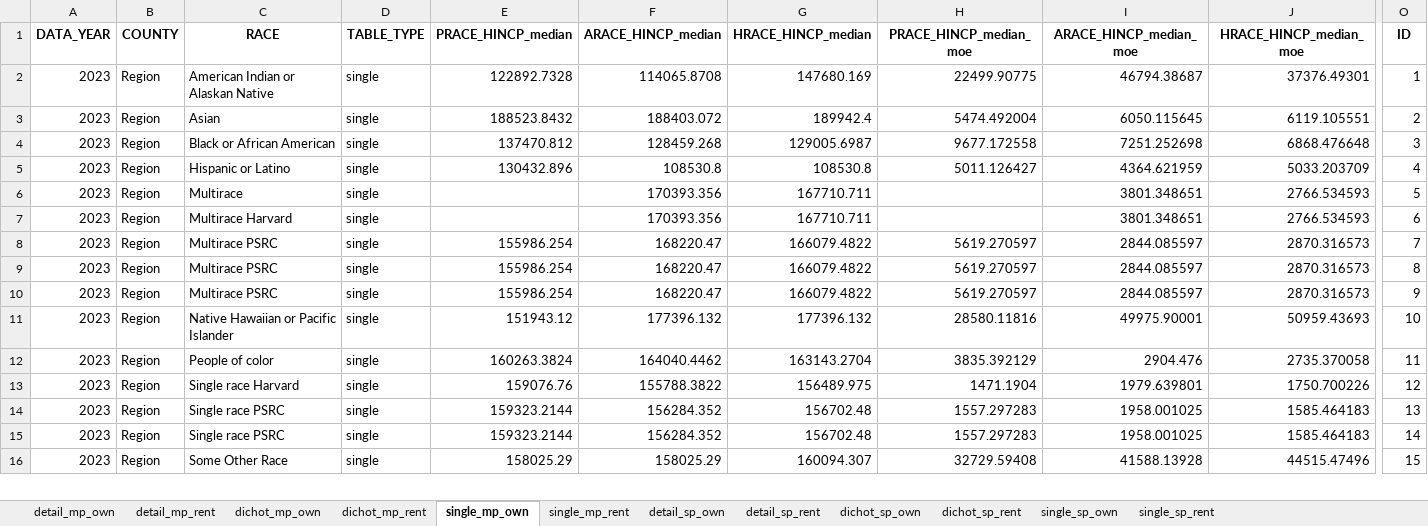
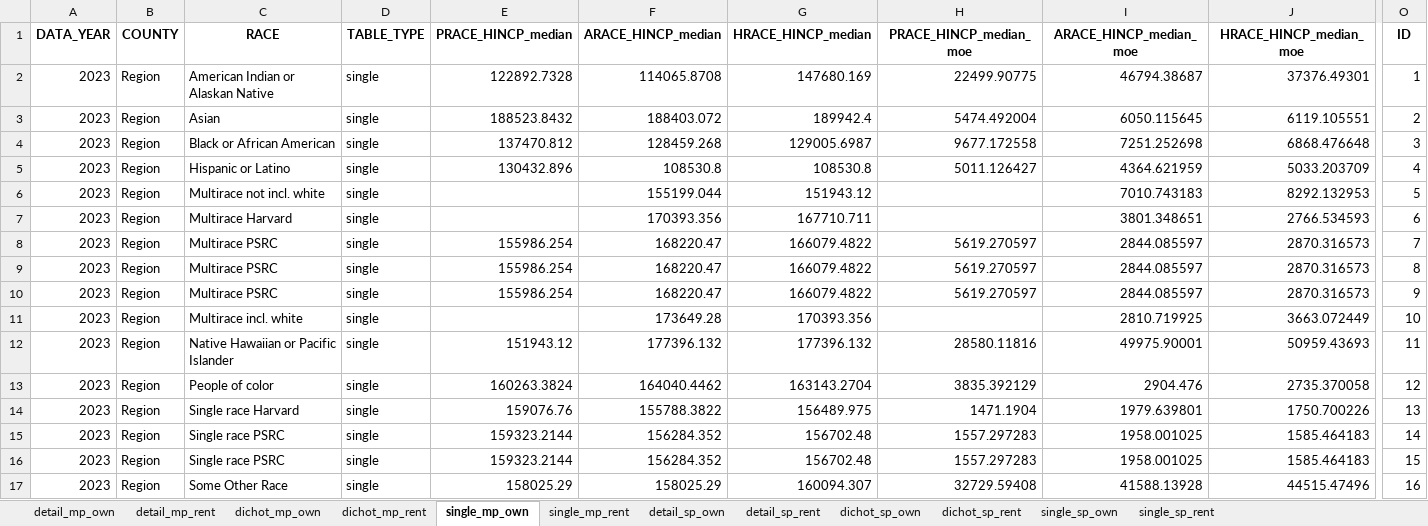
Before and after one commit to psrc/exploration-race-ethnicity, an Excel workbook: visuals/median-income-by-re-hhsize-tenure.xlsx, sheet single_mp_own, drawn as a sheet; only a part is shown, gaps mark what is left out; values as stored, in another font and other column widths than the file's, no borders; removed rows and columns are numbered as before the commit, all else as after; rows hold the shown columns only; the diff covers the shown part only; the diff names each change by its address in the sheet, - before the commit and + after, or states it on an @@ line.

```diff
--- a/visuals/median-income-by-re-hhsize-tenure.xlsx (sheet single_mp_own)
+++ b/visuals/median-income-by-re-hhsize-tenure.xlsx (sheet single_mp_own)
-C6 (RACE): Multirace
+C6 (RACE): Multirace not incl. white
-F6 (ARACE_HINCP_median): 170393.356
+F6 (ARACE_HINCP_median): 155199.044
-G6 (HRACE_HINCP_median): 167710.711
+G6 (HRACE_HINCP_median): 151943.12
-I6 (ARACE_HINCP_median_moe): 3801.348651
+I6 (ARACE_HINCP_median_moe): 7010.743183
-J6 (HRACE_HINCP_median_moe): 2766.534593
+J6 (HRACE_HINCP_median_moe): 8292.132953
+row 11: 2023 | Region | Multirace incl. white | single |  | 173649.28 | 170393.356 |  | 2810.719925 | 3663.072449 | 10
-O12 (ID): 10
+O12 (ID): 11
-O13 (ID): 11
+O13 (ID): 12
-O14 (ID): 12
+O14 (ID): 13
-row 14: 2023 | Region | Single race PSRC | single | 159323.2144 | 156284.352 | 156702.48 | 1557.297283 | 1958.001025 | 1585.464183 | 13
+row 16: 2023 | Region | Single race PSRC | single | 159323.2144 | 156284.352 | 156702.48 | 1557.297283 | 1958.001025 | 1585.464183 | 15
-O17 (ID): 15
+O17 (ID): 16
```
Also changed, not shown: 13 added rows, 9 removed rows and 106 edited cells elsewhere in this sheet, sheet single_mp_rent, sheet detail_sp_rent, sheet dichot_sp_rent, sheet single_sp_rent, sheet dichot_mp_rent, sheet detail_mp_rent, median-income-hhsize-tenure/data/median-income-by-re-hhsize-tenure.xlsx, 4 other files.
